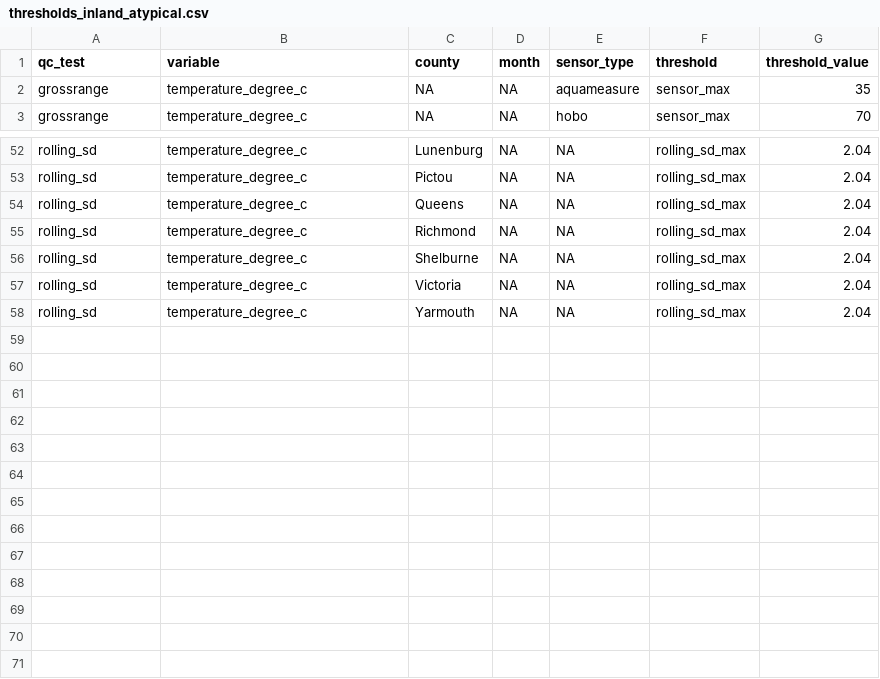
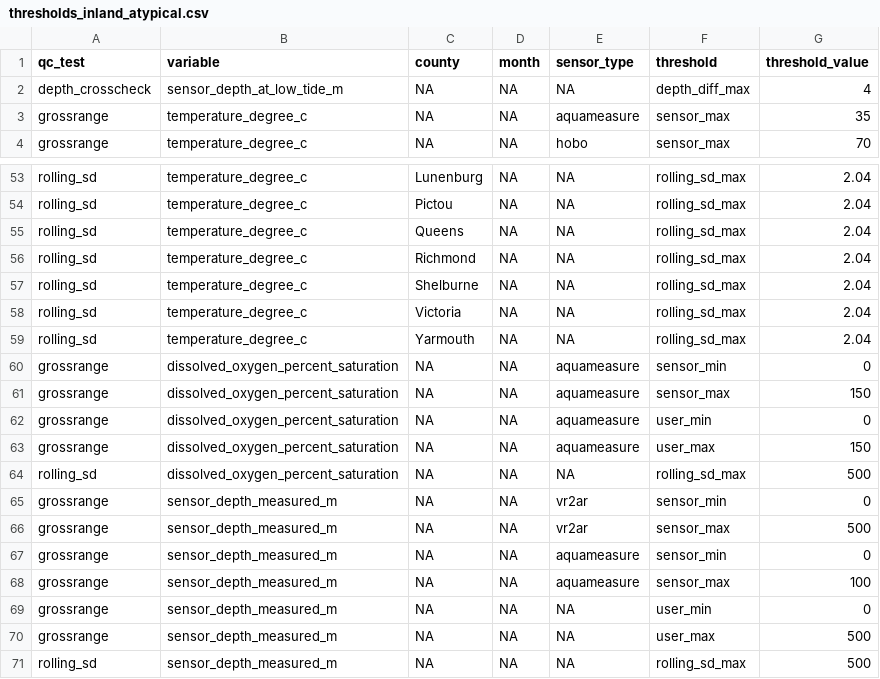
Before and after one commit to ntorrie/inland_thresholds_analysis, a CSV file: thresholds_inland_atypical.csv, drawn as a sheet; only a part is shown, gaps mark what is left out; the diff names each change by its address in the sheet, - before the commit and + after, or states it on an @@ line.

```diff
--- a/thresholds_inland_atypical.csv
+++ b/thresholds_inland_atypical.csv
+row 2: depth_crosscheck | sensor_depth_at_low_tide_m | NA | NA | NA | depth_diff_max | 4
+row 60: grossrange | dissolved_oxygen_percent_saturation | NA | NA | aquameasure | sensor_min | 0
+row 61: grossrange | dissolved_oxygen_percent_saturation | NA | NA | aquameasure | sensor_max | 150
+row 62: grossrange | dissolved_oxygen_percent_saturation | NA | NA | aquameasure | user_min | 0
+row 63: grossrange | dissolved_oxygen_percent_saturation | NA | NA | aquameasure | user_max | 150
+row 64: rolling_sd | dissolved_oxygen_percent_saturation | NA | NA | NA | rolling_sd_max | 500
+row 65: grossrange | sensor_depth_measured_m | NA | NA | vr2ar | sensor_min | 0
+row 66: grossrange | sensor_depth_measured_m | NA | NA | vr2ar | sensor_max | 500
+row 67: grossrange | sensor_depth_measured_m | NA | NA | aquameasure | sensor_min | 0
+row 68: grossrange | sensor_depth_measured_m | NA | NA | aquameasure | sensor_max | 100
+row 69: grossrange | sensor_depth_measured_m | NA | NA | NA | user_min | 0
+row 70: grossrange | sensor_depth_measured_m | NA | NA | NA | user_max | 500
+row 71: rolling_sd | sensor_depth_measured_m | NA | NA | NA | rolling_sd_max | 500
```
Also changed, not shown: thresholds_inland.csv, 19 other files.
